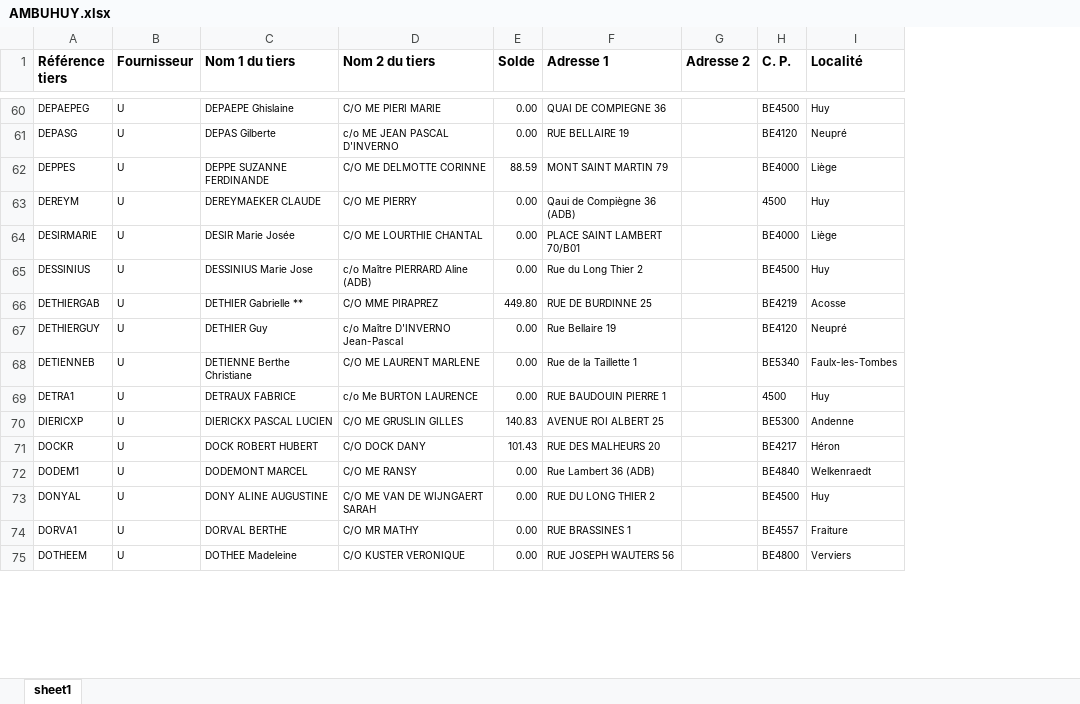
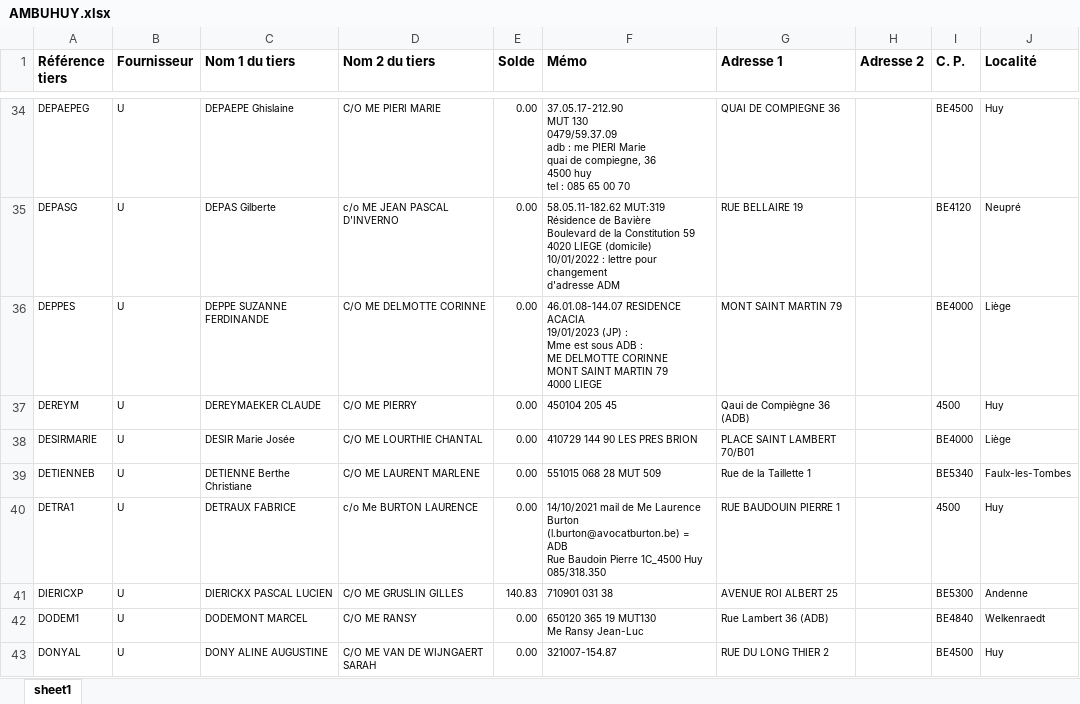
Before and after one commit to jphoubion/COMailPrinting, an Excel workbook: AMBUHUY.xlsx, sheet sheet1, drawn as a sheet; only a part is shown, gaps mark what is left out; values as stored, in another font and other column widths than the file's, no borders; removed rows and columns are numbered as before the commit, all else as after; ↵ is a line break in a cell; the diff covers the shown part only; the diff names each change by its address in the sheet, - before the commit and + after, or states it on an @@ line.

```diff
--- a/AMBUHUY.xlsx (sheet sheet1)
+++ b/AMBUHUY.xlsx (sheet sheet1)
+column F (Mémo), rows 34-43: 37.05.17-212.90 ↵ MUT 130 ↵ 0479/59.37.09 ↵ adb : me PIERI Marie ↵ quai de compiegne, 36 ↵ 4500 huy ↵ tel : 085 65 00 70 | 58.05.11-182.62 MUT:319 ↵ Résidence de Bavière ↵ Boulevard de la Constitution 59 ↵ 4020 LIEGE (domicile) ↵ 10/01/2022 : lettre pour changement ↵ d'adresse ADM | 46.01.08-144.07 RESIDENCE ↵ ACACIA ↵ 19/01/2023 (JP) : ↵ Mme est sous ADB : ↵ ME DELMOTTE CORINNE ↵ MONT SAINT MARTIN 79 ↵ 4000 LIEGE | 450104 205 45 | 410729 144 90 LES PRES BRION | 551015 068 28 MUT 509 | 14/10/2021 mail de Me Laurence ↵ Burton (l.burton@avocatburton.be) = ↵ ADB ↵ Rue Baudoin Pierre 1C_4500 Huy ↵ 085/318.350 | 710901 031 38 | 650120 365 19 MUT130 ↵ Me Ransy Jean-Luc | 321007-154.87
-E36 (Solde): 88.59
+E36 (Solde): 0.00
-row 65: DESSINIUS | U | DESSINIUS Marie Jose | c/o Maître PIERRARD Aline (ADB) | 0.00 | Rue du Long Thier 2 |  | BE4500 | Huy
-row 66: DETHIERGAB | U | DETHIER Gabrielle ** | C/O MME PIRAPREZ | 449.80 | RUE DE BURDINNE 25 |  | BE4219 | Acosse
-row 67: DETHIERGUY | U | DETHIER Guy | c/o Maître D'INVERNO Jean-Pascal | 0.00 | Rue Bellaire 19 |  | BE4120 | Neupré
-row 71: DOCKR | U | DOCK ROBERT HUBERT | C/O DOCK DANY | 101.43 | RUE DES MALHEURS 20 |  | BE4217 | Héron
-row 74: DORVA1 | U | DORVAL BERTHE | C/O MR MATHY | 0.00 | RUE BRASSINES 1 |  | BE4557 | Fraiture
-row 75: DOTHEEM | U | DOTHEE Madeleine | C/O KUSTER VERONIQUE | 0.00 | RUE JOSEPH WAUTERS 56 |  | BE4800 | Verviers
```
Also changed, not shown: 4 added rows, 119 removed rows and 17 edited cells elsewhere in this sheet, JOYE_CO.xlsx, 2 other files.
